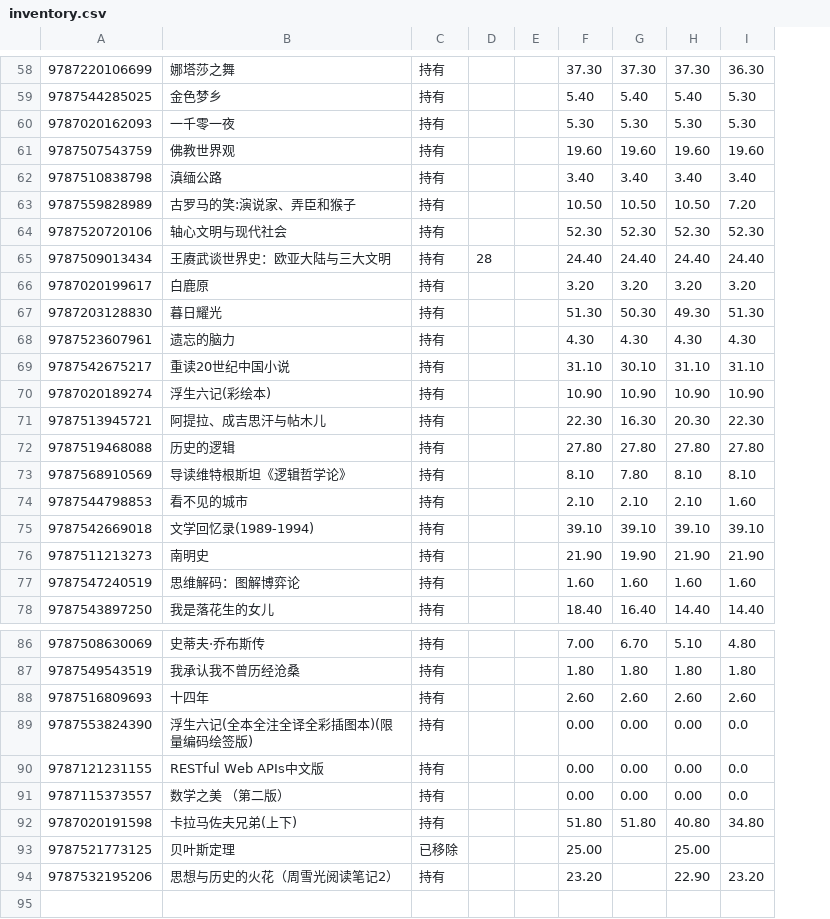
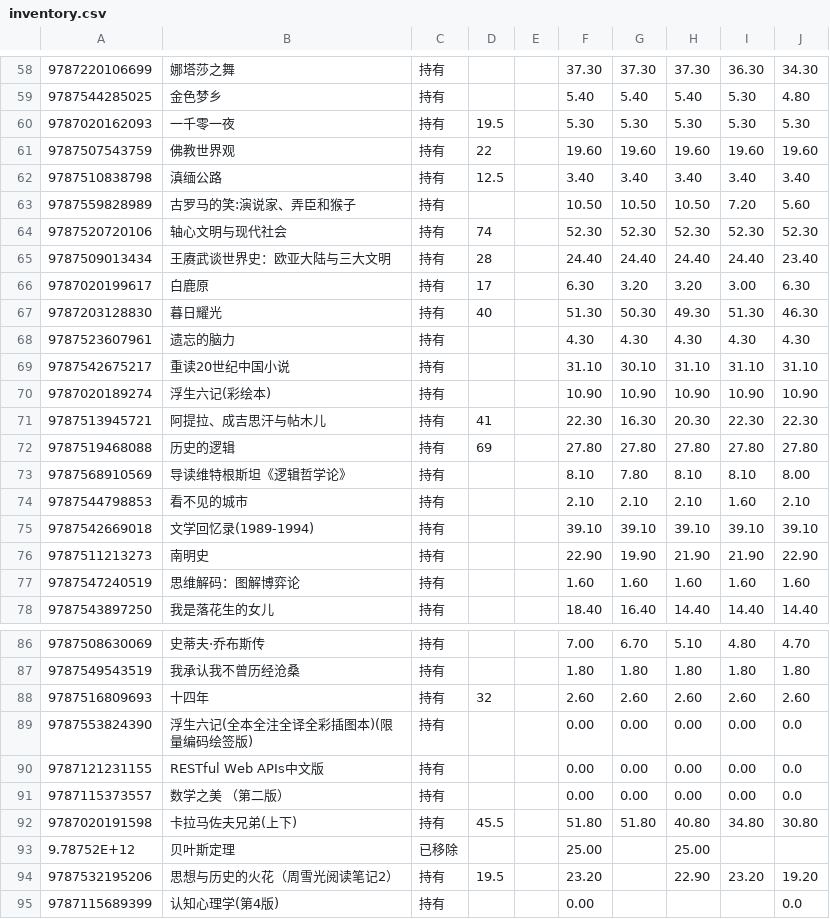
Before and after one commit to lipingxu/dzy_inventory, a CSV file: inventory.csv, drawn as a sheet; only a part is shown, gaps mark what is left out; the diff covers the shown part only; the diff names each change by its address in the sheet, - before the commit and + after, or states it on an @@ line.

```diff
--- a/inventory.csv
+++ b/inventory.csv
+column J, rows 58-78: 34.30 | 4.80 | 5.30 | 19.60 | 3.40 | 5.60 | 52.30 | 23.40 | 6.30 | 46.30 | 4.30 | 31.10 | 10.90 | 22.30 | 27.80 | 8.00 | 2.10 | 39.10 | 22.90 | 1.60 | 14.40; rows 86-94: 4.70 | 1.80 | 2.60 | 0.0 | 0.0 | 0.0 | 30.80 |  | 19.20
-D60: (empty)
+D60: 19.5
-D61: (empty)
+D61: 22
-D62: (empty)
+D62: 12.5
-D64: (empty)
+D64: 74
-D66: (empty)
+D66: 17
-F66: 3.20
+F66: 6.30
-I66: 3.20
+I66: 3.00
-D67: (empty)
+D67: 40
-D71: (empty)
+D71: 41
-D72: (empty)
+D72: 69
-F76: 21.90
+F76: 22.90
-D88: (empty)
+D88: 32
-I89:I91: 0.0
+I89:I91: 0.00
-D92: (empty)
+D92: 45.5
-A93: 9787521773125
+A93: 9.78752E+12
-D94: (empty)
+D94: 19.5
+row 95: 9787115689399 | 认知心理学(第4版) | 持有 |  |  | 0.00 |  |  |  | 0.0
```
Also changed, not shown: 12 edited cells elsewhere in this file, 1 other file.
